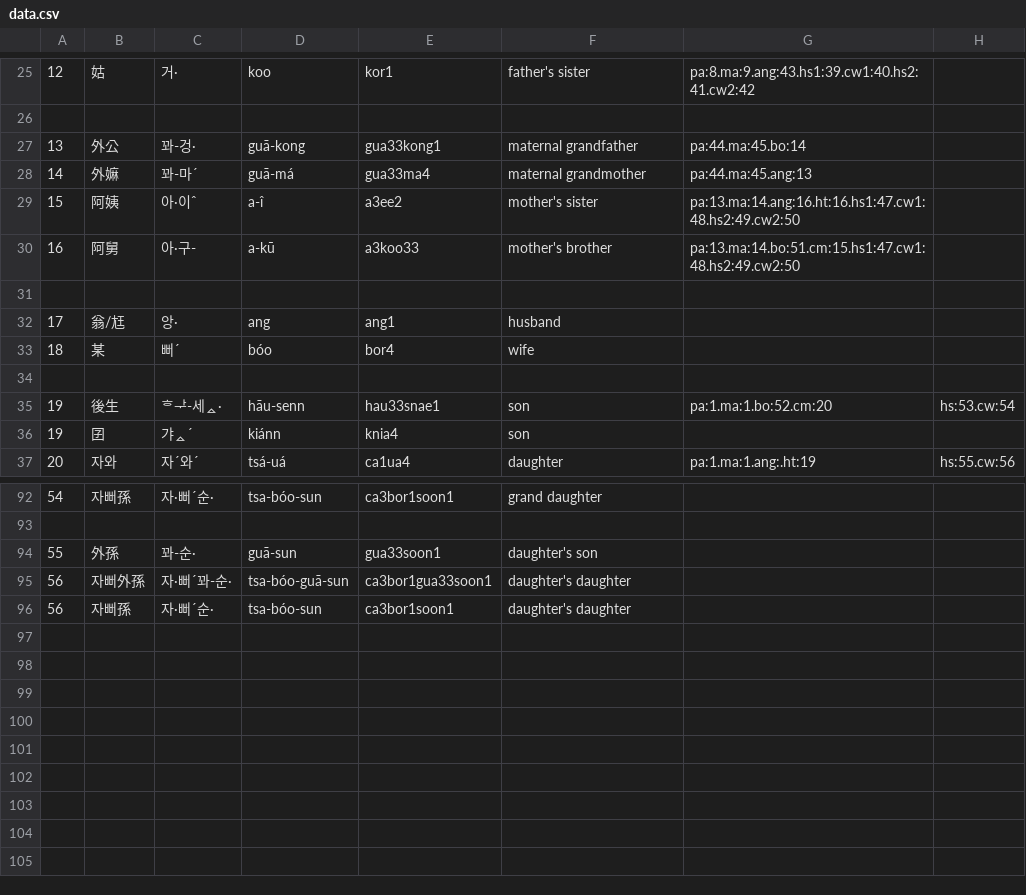
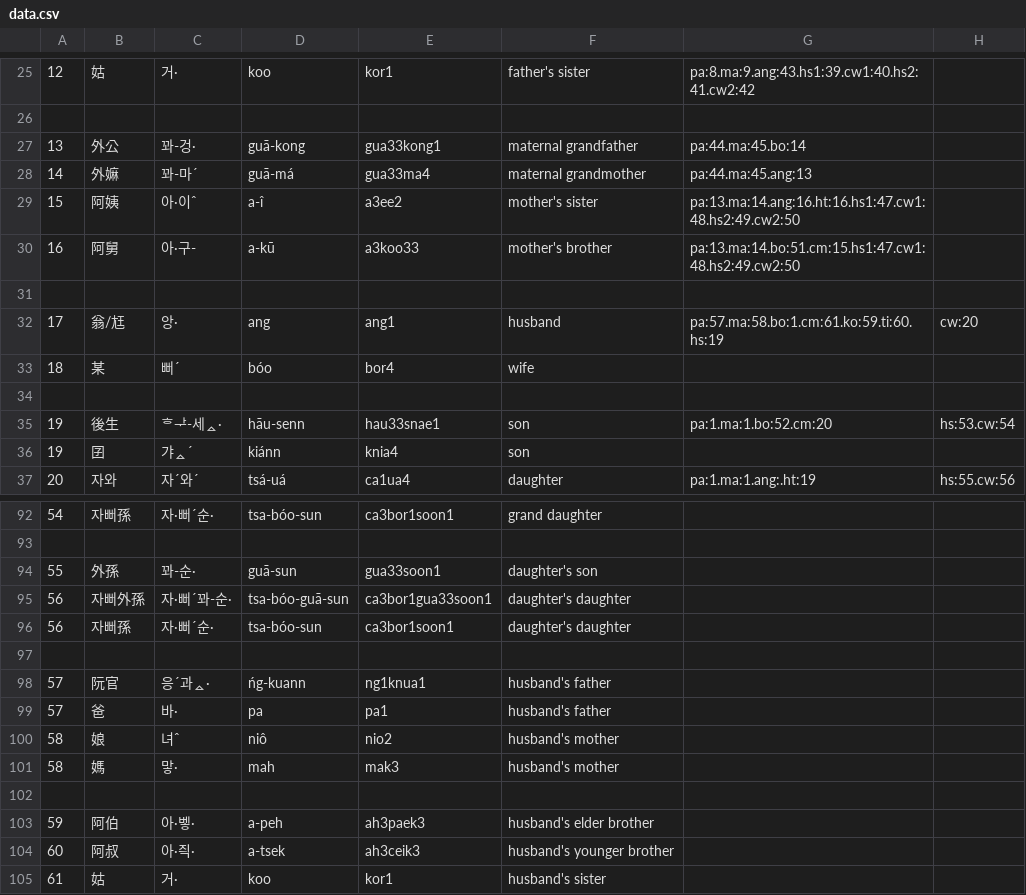
Before and after one commit to leechunhoe/pg-hokkien-database, a CSV file: data.csv, drawn as a sheet; only a part is shown, gaps mark what is left out.

Commit message:
dev: husband

```diff
--- a/data.csv
+++ b/data.csv
@@ -31,3 +31,3 @@
 
-17,翁/尪,앙·,ang,ang1,husband
+17,翁/尪,앙·,ang,ang1,husband,pa:57.ma:58.bo:1.cm:61.ko:59.ti:60.hs:19,cw:20
 18,某,뻐ˊ,bóo,bor4,wife
@@ -96 +96,10 @@
 56,자뻐孫,자·뻐ˊ순·,tsa-bóo-sun,ca3bor1soon1,daughter's daughter
+
+57,阮官,응ˊ과ᇫ·,ńg-kuann,ng1knua1,husband's father
+57,爸,바·,pa,pa1,husband's father
+58,娘,녀ˆ,niô,nio2,husband's mother
+58,媽,맣·,mah,mak3,husband's mother
+
+59,阿伯,아·벻·,a-peh,ah3paek3,husband's elder brother
+60,阿叔,아·즥·,a-tsek,ah3ceik3,husband's younger brother
+61,姑,거·,koo,kor1,husband's sister
```
Also changed, not shown: 7 other files.
